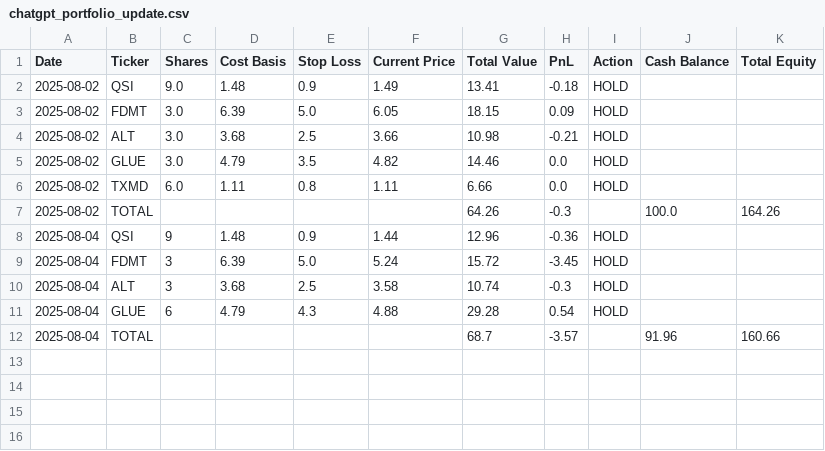
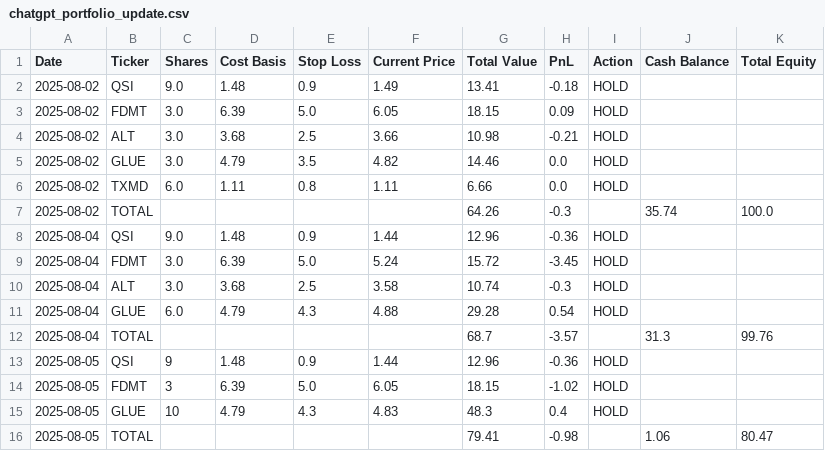
Before and after one commit to SweetJonnySauce/ChatGPT-Micro-Cap-Experiment, a CSV file: Start Your Own/chatgpt_portfolio_update.csv, drawn as a sheet.

```diff
--- a/Start Your Own/chatgpt_portfolio_update.csv
+++ b/Start Your Own/chatgpt_portfolio_update.csv
@@ -6,7 +6,11 @@ Date,Ticker,Shares,Cost Basis,Stop Loss,Current Price,Total Value,PnL,Action,Cas
 2025-08-02,TXMD,6.0,1.11,0.8,1.11,6.66,0.0,HOLD,,
-2025-08-02,TOTAL,,,,,64.26,-0.3,,100.0,164.26
-2025-08-04,QSI,9,1.48,0.9,1.44,12.96,-0.36,HOLD,,
-2025-08-04,FDMT,3,6.39,5.0,5.24,15.72,-3.45,HOLD,,
-2025-08-04,ALT,3,3.68,2.5,3.58,10.74,-0.3,HOLD,,
-2025-08-04,GLUE,6,4.79,4.3,4.88,29.28,0.54,HOLD,,
-2025-08-04,TOTAL,,,,,68.7,-3.57,,91.96,160.66
+2025-08-02,TOTAL,,,,,64.26,-0.3,,35.74,100.0
+2025-08-04,QSI,9.0,1.48,0.9,1.44,12.96,-0.36,HOLD,,
+2025-08-04,FDMT,3.0,6.39,5.0,5.24,15.72,-3.45,HOLD,,
+2025-08-04,ALT,3.0,3.68,2.5,3.58,10.74,-0.3,HOLD,,
+2025-08-04,GLUE,6.0,4.79,4.3,4.88,29.28,0.54,HOLD,,
+2025-08-04,TOTAL,,,,,68.7,-3.57,,31.3,99.76
+2025-08-05,QSI,9,1.48,0.9,1.44,12.96,-0.36,HOLD,,
+2025-08-05,FDMT,3,6.39,5.0,6.05,18.15,-1.02,HOLD,,
+2025-08-05,GLUE,10,4.79,4.3,4.83,48.3,0.4,HOLD,,
+2025-08-05,TOTAL,,,,,79.41,-0.98,,1.06,80.47
```
Also changed, not shown: Start Your Own/chatgpt_trade_log.csv.
